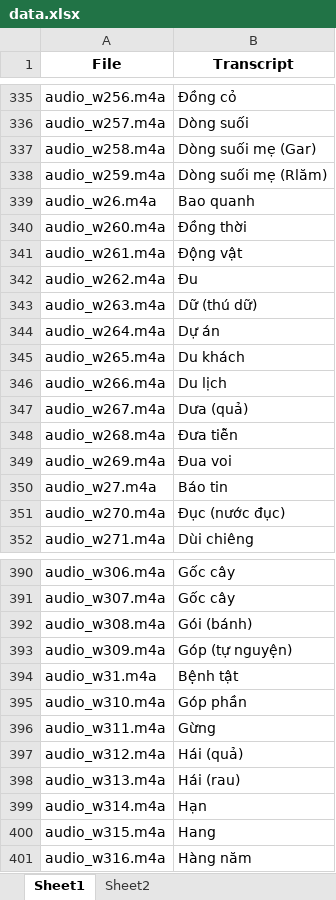
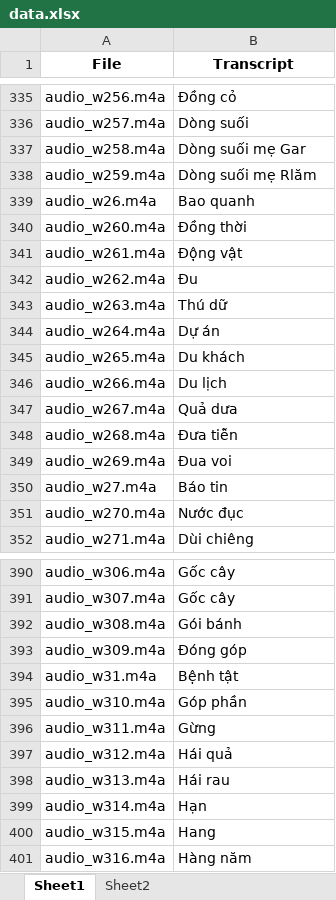
Before and after one commit to SevenScorpions/TST, an Excel workbook: data.xlsx, sheet Sheet1, drawn as a sheet; only a part is shown, gaps mark what is left out; values as stored, in another font and other column widths than the file's, no borders; the diff covers the shown part only; the diff names each change by its address in the sheet, - before the commit and + after, or states it on an @@ line.

Commit message:
update data

```diff
--- a/data.xlsx (sheet Sheet1)
+++ b/data.xlsx (sheet Sheet1)
-B337 (Transcript): Dòng suối mẹ (Gar)
+B337 (Transcript): Dòng suối mẹ Gar
-B338 (Transcript): Dòng suối mẹ (Rlăm)
+B338 (Transcript): Dòng suối mẹ Rlăm
-B343 (Transcript): Dữ (thú dữ)
+B343 (Transcript): Thú dữ
-B347 (Transcript): Dưa (quả)
+B347 (Transcript): Quả dưa
-B351 (Transcript): Đục (nước đục)
+B351 (Transcript): Nước đục
-B392 (Transcript): Gói (bánh)
+B392 (Transcript): Gói bánh
-B393 (Transcript): Góp (tự nguyện)
+B393 (Transcript): Đóng góp
-B397 (Transcript): Hái (quả)
+B397 (Transcript): Hái quả
-B398 (Transcript): Hái (rau)
+B398 (Transcript): Hái rau
```
Also changed, not shown: 55 edited cells elsewhere in this sheet.
